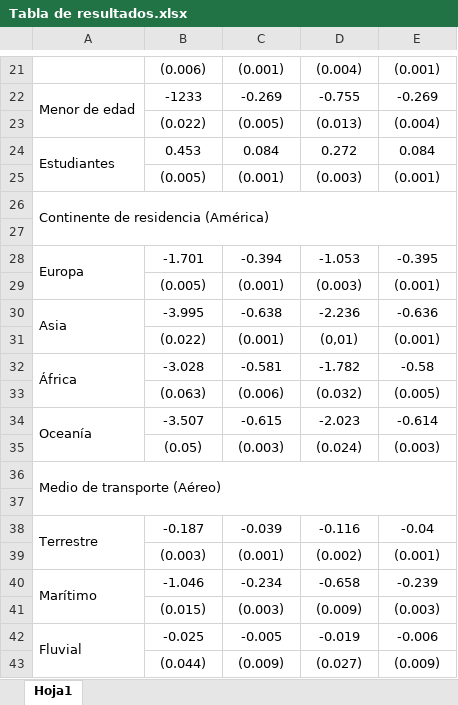
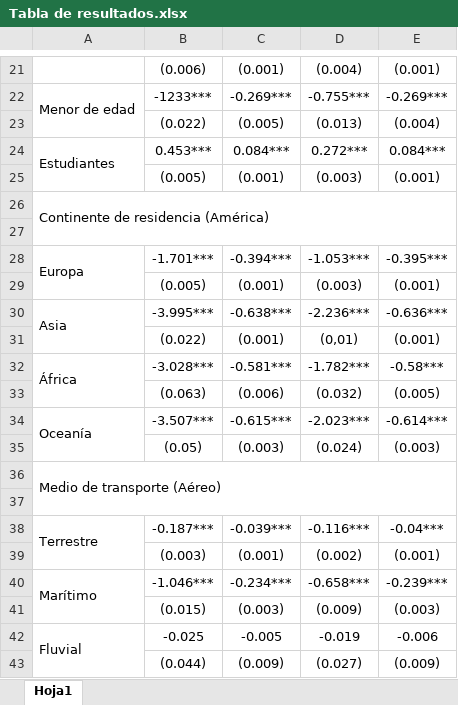
Before and after one commit to matheomg/Group_project, an Excel workbook: report/Tabla de resultados.xlsx, sheet Hoja1, drawn as a sheet; only a part is shown, gaps mark what is left out; values as stored, in another font and other column widths than the file's, no borders; the diff covers the shown part only; the diff names each change by its address in the sheet, - before the commit and + after, or states it on an @@ line.

```diff
--- a/report/Tabla de resultados.xlsx (sheet Hoja1)
+++ b/report/Tabla de resultados.xlsx (sheet Hoja1)
-B22: -1233
+B22: -1233***
-C22: -0.269
+C22: -0.269***
-D22: -0.755
+D22: -0.755***
-E22: -0.269
+E22: -0.269***
-B24: 0.453
+B24: 0.453***
-C24: 0.084
+C24: 0.084***
-D24: 0.272
+D24: 0.272***
-E24: 0.084
+E24: 0.084***
-B28: -1.701
+B28: -1.701***
-C28: -0.394
+C28: -0.394***
-D28: -1.053
+D28: -1.053***
-E28: -0.395
+E28: -0.395***
-B30: -3.995
+B30: -3.995***
-C30: -0.638
+C30: -0.638***
-D30: -2.236
+D30: -2.236***
-E30: -0.636
+E30: -0.636***
-B32: -3.028
+B32: -3.028***
-C32: -0.581
+C32: -0.581***
-D32: -1.782
+D32: -1.782***
-E32: -0.58
+E32: -0.58***
-B34: -3.507
+B34: -3.507***
-C34: -0.615
+C34: -0.615***
-D34: -2.023
+D34: -2.023***
-E34: -0.614
+E34: -0.614***
-B38: -0.187
+B38: -0.187***
-C38: -0.039
+C38: -0.039***
-D38: -0.116
+D38: -0.116***
-E38: -0.04
+E38: -0.04***
-B40: -1.046
+B40: -1.046***
-C40: -0.234
+C40: -0.234***
-D40: -0.658
+D40: -0.658***
-E40: -0.239
+E40: -0.239***
```
Also changed, not shown: 1 added row, 28 edited cells and merged cells elsewhere in this sheet, 1 other file.
